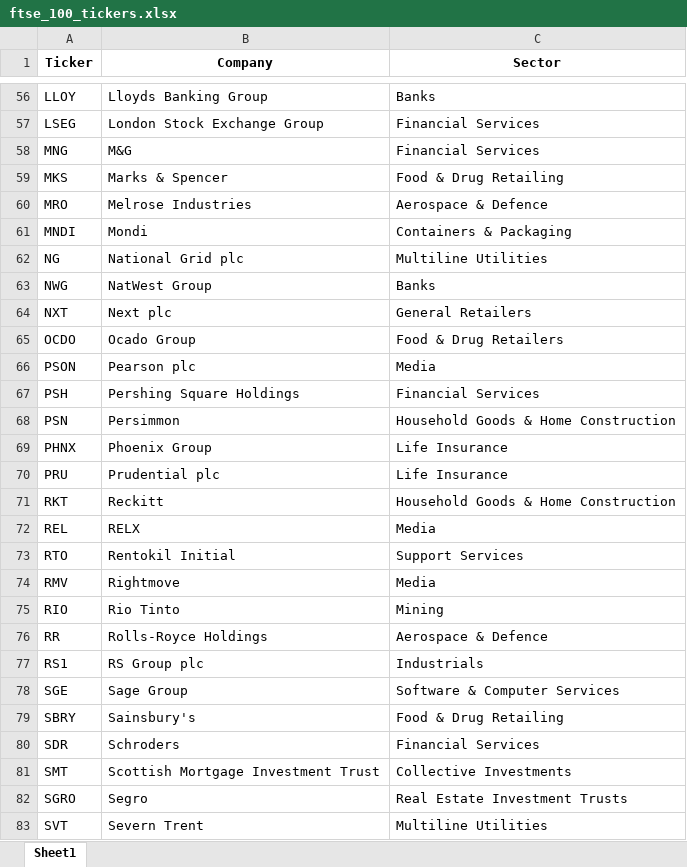
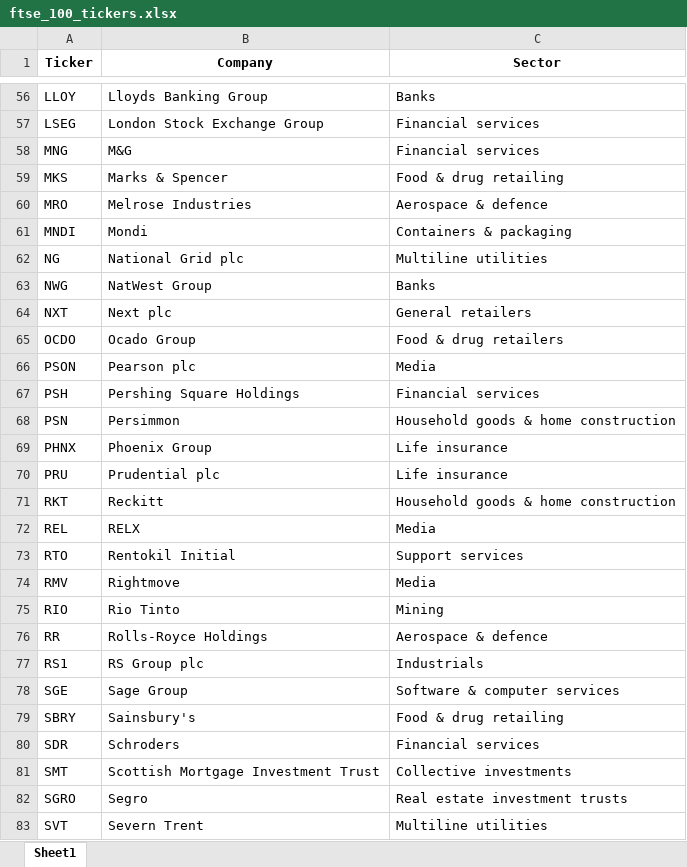
Before and after one commit to maxruffo/XLSX_Data_Stock_Crypto_Data, an Excel workbook: data/stocks/~index_ticker_list/europe/ftse_100_tickers.xlsx, sheet Sheet1, drawn as a sheet; only a part is shown, gaps mark what is left out; values as stored, in another font and other column widths than the file's, no borders; the diff covers the shown part only; the diff names each change by its address in the sheet, - before the commit and + after, or states it on an @@ line.

```diff
--- a/data/stocks/~index_ticker_list/europe/ftse_100_tickers.xlsx (sheet Sheet1)
+++ b/data/stocks/~index_ticker_list/europe/ftse_100_tickers.xlsx (sheet Sheet1)
-C57:C58 (Sector): Financial Services
+C57:C58 (Sector): Financial services
-C59 (Sector): Food & Drug Retailing
+C59 (Sector): Food & drug retailing
-C60 (Sector): Aerospace & Defence
+C60 (Sector): Aerospace & defence
-C61 (Sector): Containers & Packaging
+C61 (Sector): Containers & packaging
-C62 (Sector): Multiline Utilities
+C62 (Sector): Multiline utilities
-C64 (Sector): General Retailers
+C64 (Sector): General retailers
-C65 (Sector): Food & Drug Retailers
+C65 (Sector): Food & drug retailers
-C67 (Sector): Financial Services
+C67 (Sector): Financial services
-C68 (Sector): Household Goods & Home Construction
+C68 (Sector): Household goods & home construction
-C69:C70 (Sector): Life Insurance
+C69:C70 (Sector): Life insurance
-C71 (Sector): Household Goods & Home Construction
+C71 (Sector): Household goods & home construction
-C73 (Sector): Support Services
+C73 (Sector): Support services
-C76 (Sector): Aerospace & Defence
+C76 (Sector): Aerospace & defence
-C78 (Sector): Software & Computer Services
+C78 (Sector): Software & computer services
-C79 (Sector): Food & Drug Retailing
+C79 (Sector): Food & drug retailing
-C80 (Sector): Financial Services
+C80 (Sector): Financial services
-C81 (Sector): Collective Investments
+C81 (Sector): Collective investments
-C82 (Sector): Real Estate Investment Trusts
+C82 (Sector): Real estate investment trusts
-C83 (Sector): Multiline Utilities
+C83 (Sector): Multiline utilities
```
Also changed, not shown: 1 added row, 1 removed row and 50 edited cells elsewhere in this sheet, data/stocks/~index_ticker_list/europe/cac_40_tickers.xlsx, data/stocks/~index_ticker_list/europe/dax_tickers.xlsx, 4 other files.
